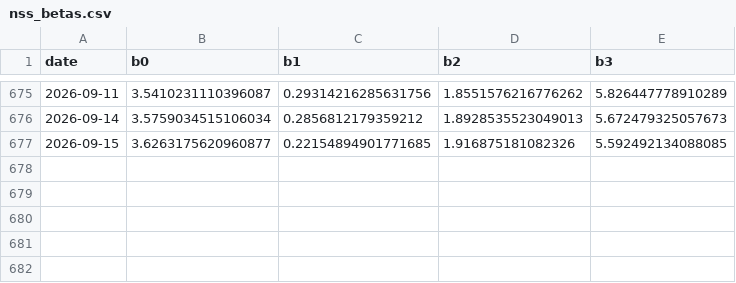
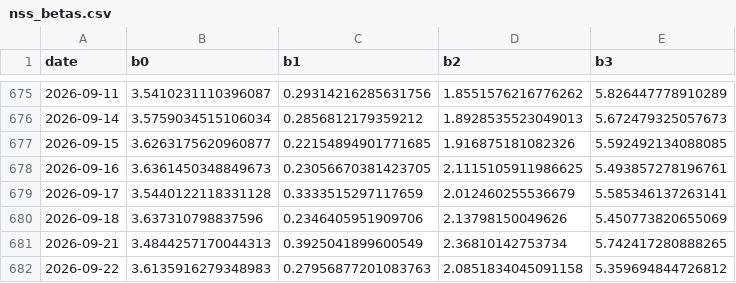
Before and after one commit to aaravraina3/ai-duration-supply, a CSV file: data/processed/nss_betas.csv, drawn as a sheet; only a part is shown, gaps mark what is left out.

```diff
--- a/data/processed/nss_betas.csv
+++ b/data/processed/nss_betas.csv
@@ -677 +677,6 @@ date,b0,b1,b2,b3
 2026-09-15,3.6263175620960877,0.22154894901771685,1.916875181082326,5.592492134088085
+2026-09-16,3.6361450348849673,0.23056670381423705,2.1115105911986625,5.493857278196761
+2026-09-17,3.5440122118331128,0.3333515297117659,2.012460255536679,5.585346137263141
+2026-09-18,3.637310798837596,0.2346405951909706,2.13798150049626,5.450773820655069
+2026-09-21,3.4844257170044313,0.3925041899600549,2.36810142753734,5.742417280888265
+2026-09-22,3.6135916279348983,0.27956877201083763,2.0851834045091158,5.359694844726812
```
Also changed, not shown: data/processed/auction_panel.csv, data/processed/pca_factors.csv, 20 other files.
